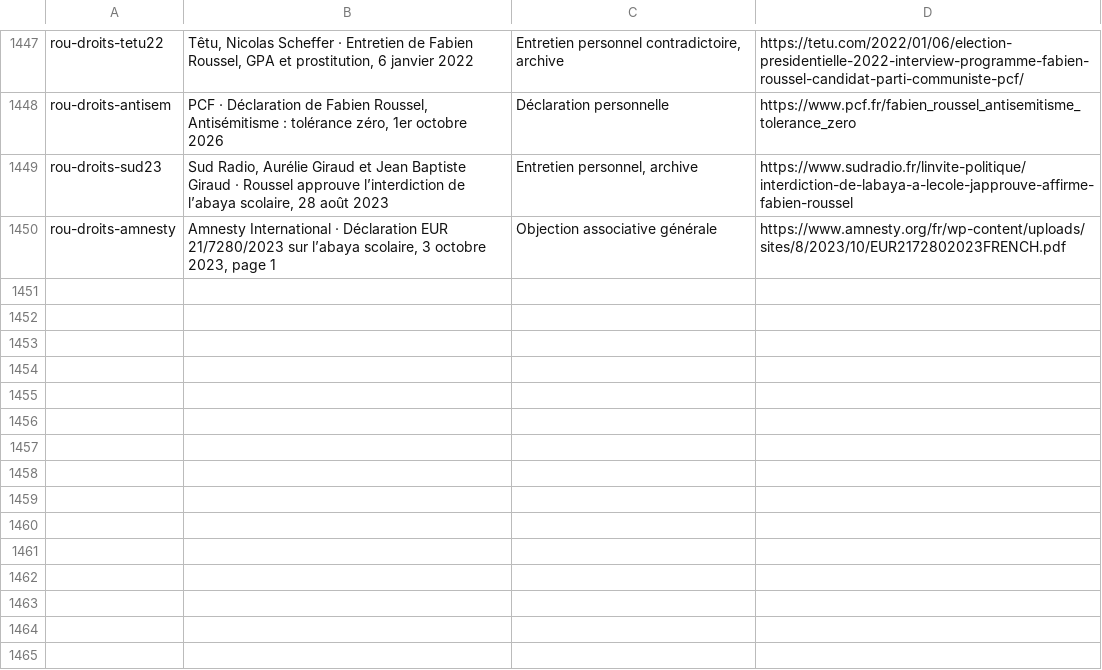
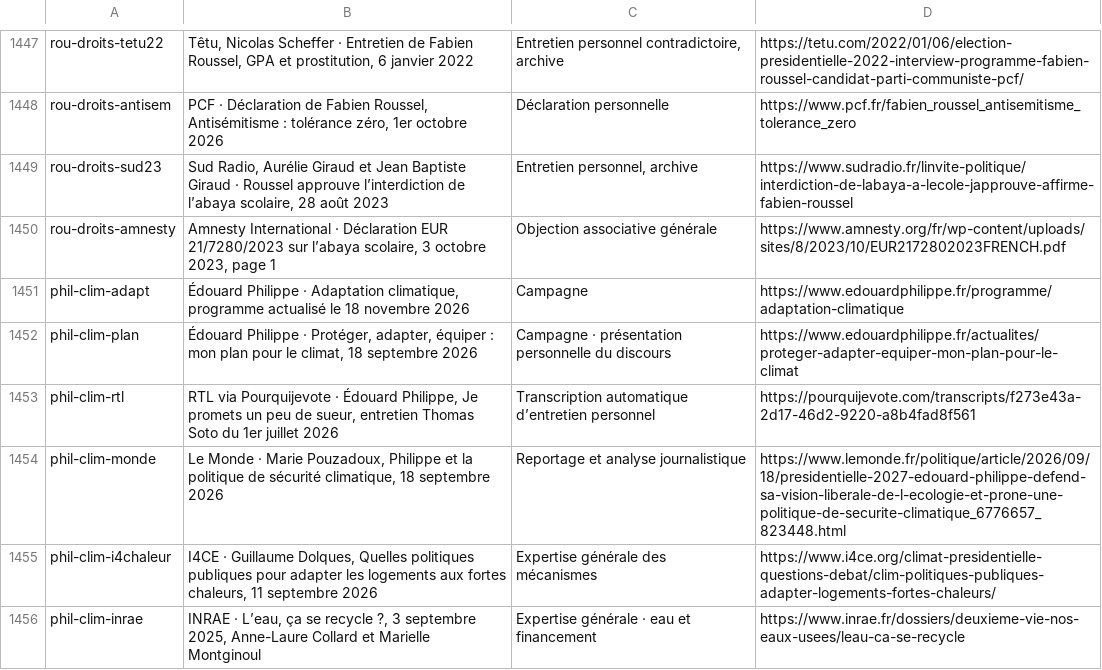
Before and after one commit to adrienconrath/pourquivoter, a TSV file: data/sources.tsv, drawn as a sheet; only a part is shown, gaps mark what is left out; the diff names each change by its address in the sheet, - before the commit and + after, or states it on an @@ line.

Commit message:
Approfondir climat Philippe adaptation eau et financement des risques

```diff
--- a/data/sources.tsv
+++ b/data/sources.tsv
+row 1451: phil-clim-adapt | Édouard Philippe · Adaptation climatique, programme actualisé le 18 novembre 2026 | Campagne | https://www.edouardphilippe.fr/programme/adaptation-climatique
+row 1452: phil-clim-plan | Édouard Philippe · Protéger, adapter, équiper : mon plan pour le climat, 18 septembre 2026 | Campagne · présentation personnelle du discours | https://www.edouardphilippe.fr/actualites/proteger-adapter-equiper-mon-plan-pour-le-climat
+row 1453: phil-clim-rtl | RTL via Pourquijevote · Édouard Philippe, Je promets un peu de sueur, entretien Thomas Soto du 1er juillet 2026 | Transcription automatique d’entretien personnel | https://pourquijevote.com/transcripts/f273e43a-2d17-46d2-9220-a8b4fad8f561
+row 1454: phil-clim-monde | Le Monde · Marie Pouzadoux, Philippe et la politique de sécurité climatique, 18 septembre 2026 | Reportage et analyse journalistique | https://www.lemonde.fr/politique/article/2026/09/18/presidentielle-2027-edouard-philippe-defend-sa-vision-liberale-de-l-ecologie-et-prone-une-politique-de-securite-climatique_6776657_823448.html
+row 1455: phil-clim-i4chaleur | I4CE · Guillaume Dolques, Quelles politiques publiques pour adapter les logements aux fortes chaleurs, 11 septembre 2026 | Expertise générale des mécanismes | https://www.i4ce.org/climat-presidentielle-questions-debat/clim-politiques-publiques-adapter-logements-fortes-chaleurs/
+row 1456: phil-clim-inrae | INRAE · L’eau, ça se recycle ?, 3 septembre 2025, Anne-Laure Collard et Marielle Montginoul | Expertise générale · eau et financement | https://www.inrae.fr/dossiers/deuxieme-vie-nos-eaux-usees/leau-ca-se-recycle
```
Also changed, not shown: data/audit-couverture.tsv, data/recherches.tsv, 3 other files.
